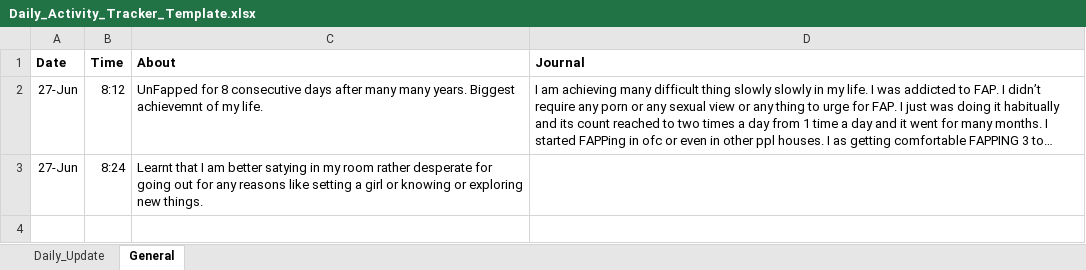
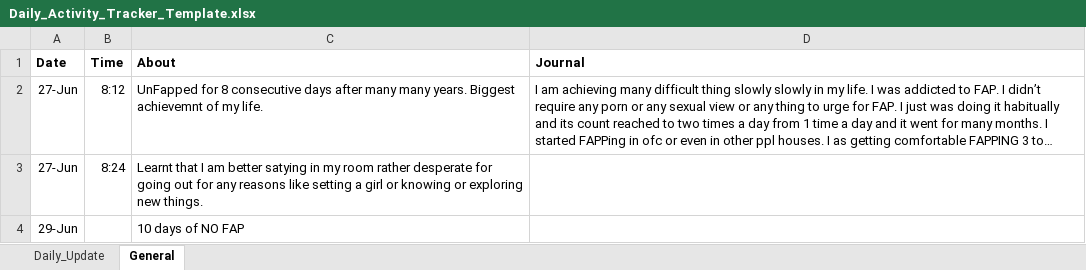
Before and after one commit to Amit-Gavel/DailyTracker, an Excel workbook: Daily_Activity_Tracker_Template.xlsx, sheet General, drawn as a sheet; long unchanged cells end in …; values as stored, in another font and other column widths than the file's, no borders; the diff names each change by its address in the sheet, - before the commit and + after, or states it on an @@ line.

```diff
--- a/Daily_Activity_Tracker_Template.xlsx (sheet General)
+++ b/Daily_Activity_Tracker_Template.xlsx (sheet General)
+row 4: 29-Jun |  | 10 days of NO FAP
```
Also changed, not shown: sheet Daily_Update.
